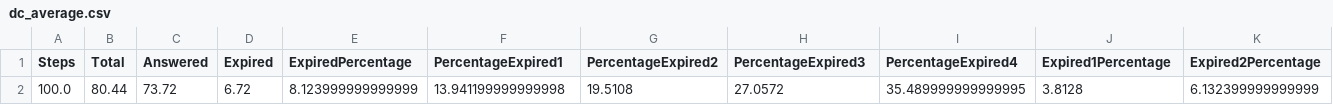
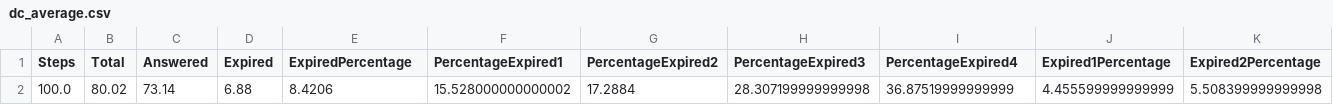
Before and after one commit to M4VG/EmergencyResponseSystem, a CSV file: dc_average.csv, drawn as a sheet; only a part is shown; removed rows and columns are numbered as before the commit, all else as after; rows hold the shown columns only; the diff names each change by its address in the sheet, - before the commit and + after, or states it on an @@ line.

```diff
--- a/dc_average.csv
+++ b/dc_average.csv
-row 2: 100.0 | 80.44 | 73.72 | 6.72 | 8.123999999999999 | 13.941199999999998 | 19.5108 | 27.0572 | 35.489999999999995 | 3.8128 | 6.132399999999999
+row 2: 100.0 | 80.02 | 73.14 | 6.88 | 8.4206 | 15.528000000000002 | 17.2884 | 28.307199999999998 | 36.87519999999999 | 4.455599999999999 | 5.508399999999998
```
Also changed, not shown: 2 other files.
